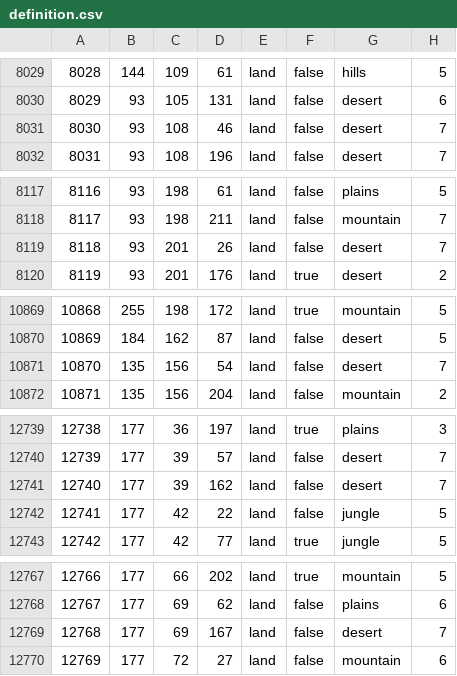
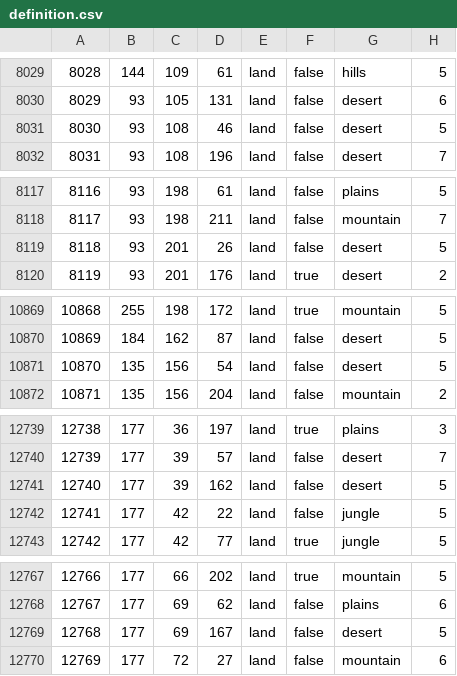
Before and after one commit to 1Shinzou/makeshift_bridges, a CSV file: map/definition.csv, drawn as a sheet; only a part is shown, gaps mark what is left out; the diff covers the shown part only.

```diff
--- a/map/definition.csv
+++ b/map/definition.csv
@@ -8030,3 +8030,3 @@
 8029;93;105;131;land;false;desert;6
-8030;93;108;46;land;false;desert;7
+8030;93;108;46;land;false;desert;5
 8031;93;108;196;land;false;desert;7
@@ -8118,3 +8118,3 @@
 8117;93;198;211;land;false;mountain;7
-8118;93;201;26;land;false;desert;7
+8118;93;201;26;land;false;desert;5
 8119;93;201;176;land;true;desert;2
@@ -10870,3 +10870,3 @@
 10869;184;162;87;land;false;desert;5
-10870;135;156;54;land;false;desert;7
+10870;135;156;54;land;false;desert;5
 10871;135;156;204;land;false;mountain;2
@@ -12740,3 +12740,3 @@
 12739;177;39;57;land;false;desert;7
-12740;177;39;162;land;false;desert;7
+12740;177;39;162;land;false;desert;5
 12741;177;42;22;land;false;jungle;5
@@ -12768,3 +12768,3 @@
 12767;177;69;62;land;false;plains;6
-12768;177;69;167;land;false;desert;7
+12768;177;69;167;land;false;desert;5
 12769;177;72;27;land;false;mountain;6
```
Also changed, not shown: 8 edited cells elsewhere in this file, 5 other files.
